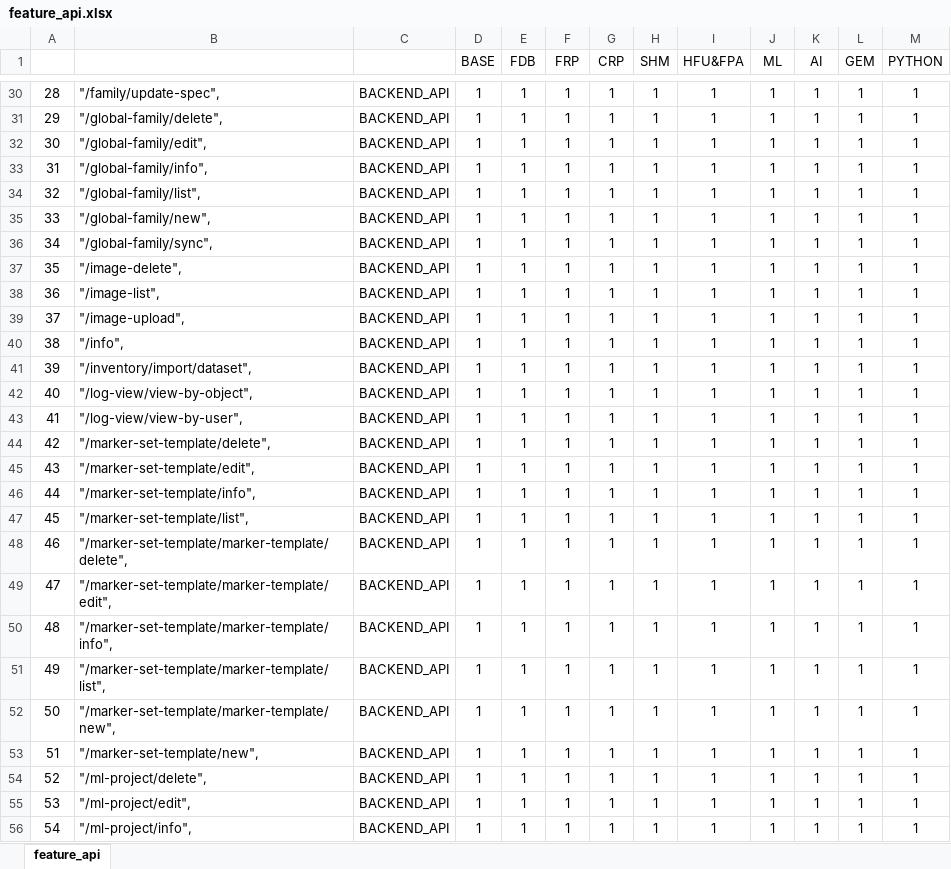
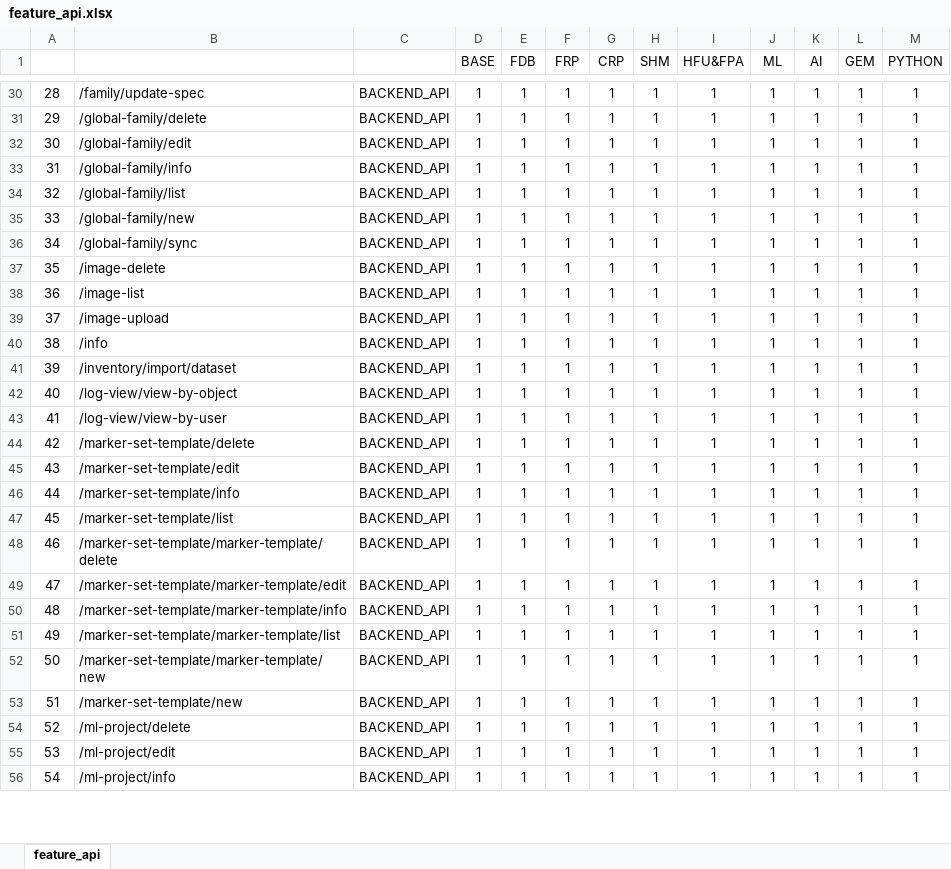
Before and after one commit to revotechUET/wi-auth, an Excel workbook: server/license/feature_api.xlsx, sheet feature_api, drawn as a sheet; only a part is shown, gaps mark what is left out; values as stored, in another font and other column widths than the file's, no borders; conditional formats not drawn; the diff covers the shown part only; the diff names each change by its address in the sheet, - before the commit and + after, or states it on an @@ line.

```diff
--- a/server/license/feature_api.xlsx (sheet feature_api)
+++ b/server/license/feature_api.xlsx (sheet feature_api)
-B30: "/family/update-spec",
+B30: /family/update-spec
-B31: "/global-family/delete",
+B31: /global-family/delete
-B32: "/global-family/edit",
+B32: /global-family/edit
-B33: "/global-family/info",
+B33: /global-family/info
-B34: "/global-family/list",
+B34: /global-family/list
-B35: "/global-family/new",
+B35: /global-family/new
-B36: "/global-family/sync",
+B36: /global-family/sync
-B37: "/image-delete",
+B37: /image-delete
-B38: "/image-list",
+B38: /image-list
-B39: "/image-upload",
+B39: /image-upload
-B40: "/info",
+B40: /info
-B41: "/inventory/import/dataset",
+B41: /inventory/import/dataset
-B42: "/log-view/view-by-object",
+B42: /log-view/view-by-object
-B43: "/log-view/view-by-user",
+B43: /log-view/view-by-user
-B44: "/marker-set-template/delete",
+B44: /marker-set-template/delete
-B45: "/marker-set-template/edit",
+B45: /marker-set-template/edit
-B46: "/marker-set-template/info",
+B46: /marker-set-template/info
-B47: "/marker-set-template/list",
+B47: /marker-set-template/list
-B48: "/marker-set-template/marker-template/delete",
+B48: /marker-set-template/marker-template/delete
-B49: "/marker-set-template/marker-template/edit",
+B49: /marker-set-template/marker-template/edit
-B50: "/marker-set-template/marker-template/info",
+B50: /marker-set-template/marker-template/info
-B51: "/marker-set-template/marker-template/list",
+B51: /marker-set-template/marker-template/list
-B52: "/marker-set-template/marker-template/new",
+B52: /marker-set-template/marker-template/new
-B53: "/marker-set-template/new",
+B53: /marker-set-template/new
-B54: "/ml-project/delete",
+B54: /ml-project/delete
-B55: "/ml-project/edit",
+B55: /ml-project/edit
-B56: "/ml-project/info",
+B56: /ml-project/info
```
Also changed, not shown: 314 edited cells elsewhere in this sheet, 5 other files.
